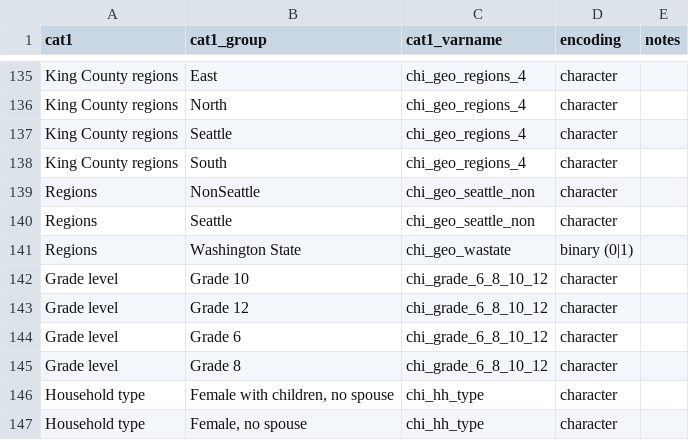
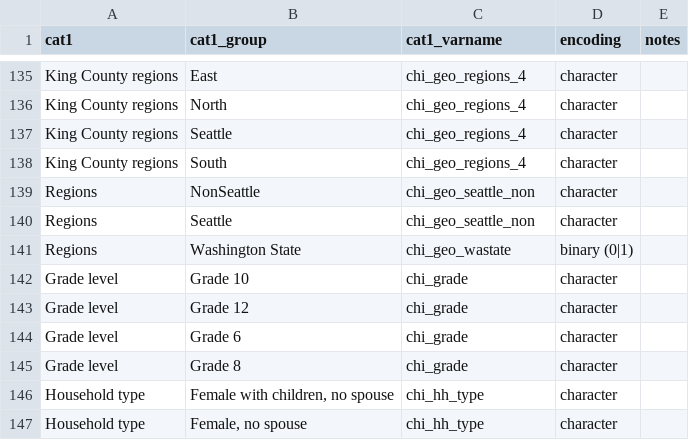
Before and after one commit to PHSKC-APDE/rads, a CSV file: ref/chi_by_vars.csv, drawn as a sheet; only a part is shown, gaps mark what is left out.

Commit message:
Change the grade variable
i think renaming it to be more simple is fine.

```diff
--- a/ref/chi_by_vars.csv
+++ b/ref/chi_by_vars.csv
@@ -141,6 +141,6 @@ Regions,Seattle,chi_geo_seattle_non,character,
 Regions,Washington State,chi_geo_wastate,binary (0|1),
-Grade level,Grade 10,chi_grade_6_8_10_12,character,
-Grade level,Grade 12,chi_grade_6_8_10_12,character,
-Grade level,Grade 6,chi_grade_6_8_10_12,character,
-Grade level,Grade 8,chi_grade_6_8_10_12,character,
+Grade level,Grade 10,chi_grade,character,
+Grade level,Grade 12,chi_grade,character,
+Grade level,Grade 6,chi_grade,character,
+Grade level,Grade 8,chi_grade,character,
 Household type,"Female with children, no spouse",chi_hh_type,character,
```
